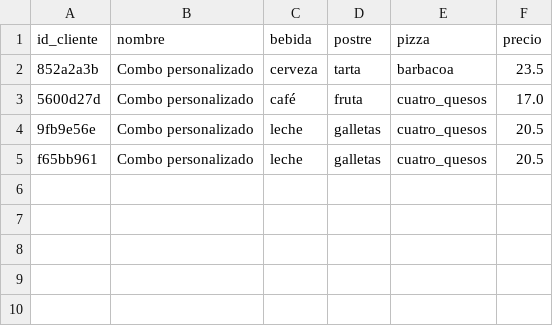
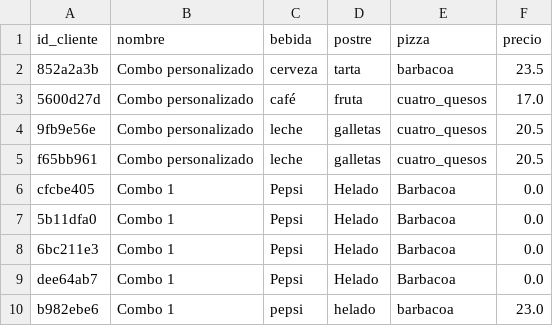
Before and after one commit to andmansim/Eje_Patrones_Estructurales, a CSV file: pedidos_combo.csv, drawn as a sheet.

```diff
--- a/pedidos_combo.csv
+++ b/pedidos_combo.csv
@@ -5 +5,6 @@ id_cliente,nombre,bebida,postre,pizza,precio
 f65bb961,Combo personalizado,leche,galletas,cuatro_quesos,20.5
+cfcbe405,Combo 1,Pepsi,Helado,Barbacoa,0.0
+5b11dfa0,Combo 1,Pepsi,Helado,Barbacoa,0.0
+6bc211e3,Combo 1,Pepsi,Helado,Barbacoa,0.0
+dee64ab7,Combo 1,Pepsi,Helado,Barbacoa,0.0
+b982ebe6,Combo 1,pepsi,helado,barbacoa,23.0
```
Also changed, not shown: 1 other file.
